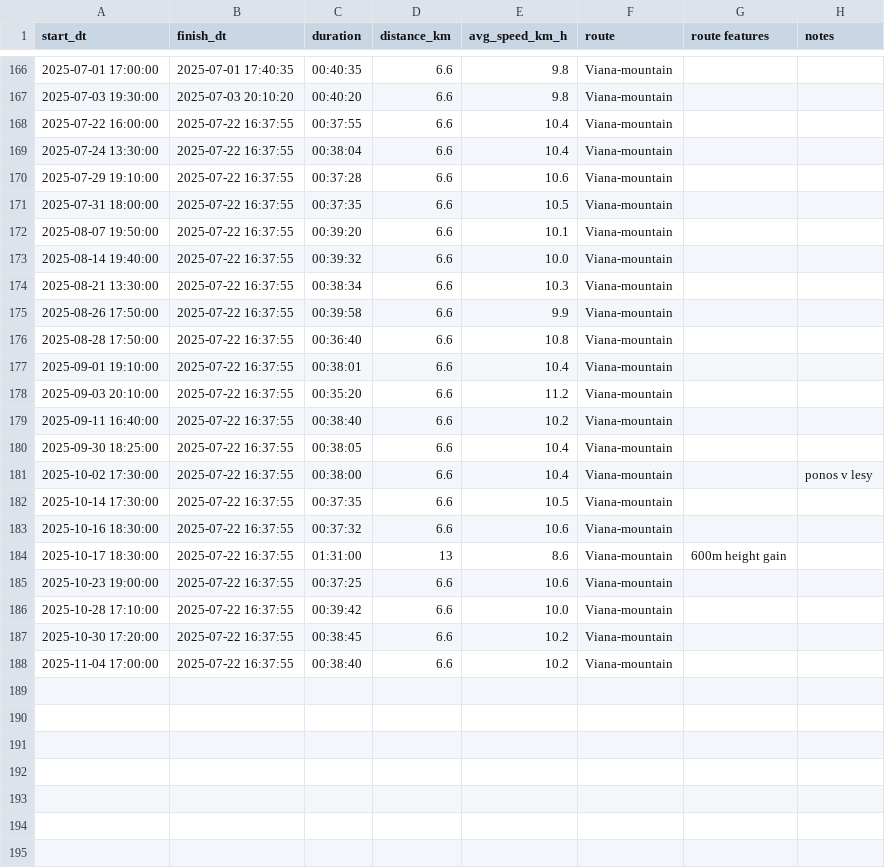
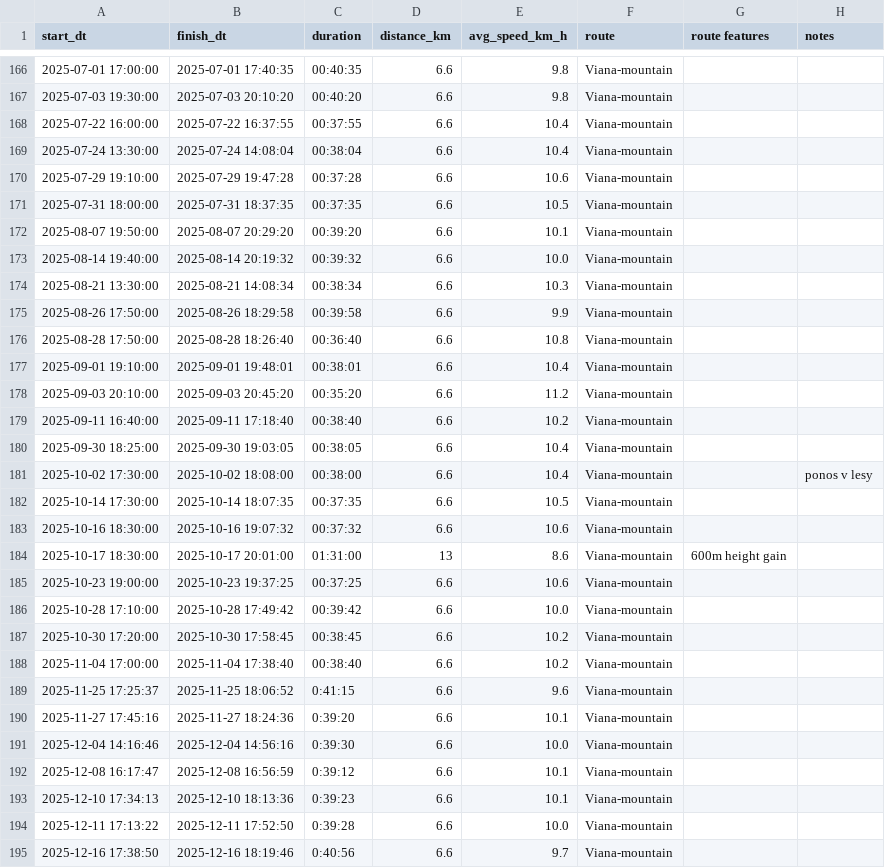
Before and after one commit to cognac-explorer/fit_journey, a CSV file: data/run.csv, drawn as a sheet; only a part is shown, gaps mark what is left out; the diff covers the shown part only.

```diff
--- a/data/run.csv
+++ b/data/run.csv
@@ -168,21 +168,28 @@ start_dt,finish_dt,duration,distance_km,avg_speed_km_h,route,route features,note
 2025-07-22 16:00:00,2025-07-22 16:37:55,00:37:55,6.6,10.4,Viana-mountain,,
-2025-07-24 13:30:00,2025-07-22 16:37:55,00:38:04,6.6,10.4,Viana-mountain,,
-2025-07-29 19:10:00,2025-07-22 16:37:55,00:37:28,6.6,10.6,Viana-mountain,,
-2025-07-31 18:00:00,2025-07-22 16:37:55,00:37:35,6.6,10.5,Viana-mountain,,
-2025-08-07 19:50:00,2025-07-22 16:37:55,00:39:20,6.6,10.1,Viana-mountain,,
-2025-08-14 19:40:00,2025-07-22 16:37:55,00:39:32,6.6,10.0,Viana-mountain,,
-2025-08-21 13:30:00,2025-07-22 16:37:55,00:38:34,6.6,10.3,Viana-mountain,,
-2025-08-26 17:50:00,2025-07-22 16:37:55,00:39:58,6.6,9.9,Viana-mountain,,
-2025-08-28 17:50:00,2025-07-22 16:37:55,00:36:40,6.6,10.8,Viana-mountain,,
-2025-09-01 19:10:00,2025-07-22 16:37:55,00:38:01,6.6,10.4,Viana-mountain,,
-2025-09-03 20:10:00,2025-07-22 16:37:55,00:35:20,6.6,11.2,Viana-mountain,,
-2025-09-11 16:40:00,2025-07-22 16:37:55,00:38:40,6.6,10.2,Viana-mountain,,
-2025-09-30 18:25:00,2025-07-22 16:37:55,00:38:05,6.6,10.4,Viana-mountain,,
-2025-10-02 17:30:00,2025-07-22 16:37:55,00:38:00,6.6,10.4,Viana-mountain,,ponos v lesy
-2025-10-14 17:30:00,2025-07-22 16:37:55,00:37:35,6.6,10.5,Viana-mountain,,
-2025-10-16 18:30:00,2025-07-22 16:37:55,00:37:32,6.6,10.6,Viana-mountain,,
-2025-10-17 18:30:00,2025-07-22 16:37:55,01:31:00,13,8.6,Viana-mountain,600m height gain,
-2025-10-23 19:00:00,2025-07-22 16:37:55,00:37:25,6.6,10.6,Viana-mountain,,
-2025-10-28 17:10:00,2025-07-22 16:37:55,00:39:42,6.6,10.0,Viana-mountain,,
-2025-10-30 17:20:00,2025-07-22 16:37:55,00:38:45,6.6,10.2,Viana-mountain,,
-2025-11-04 17:00:00,2025-07-22 16:37:55,00:38:40,6.6,10.2,Viana-mountain,,
+2025-07-24 13:30:00,2025-07-24 14:08:04,00:38:04,6.6,10.4,Viana-mountain,,
+2025-07-29 19:10:00,2025-07-29 19:47:28,00:37:28,6.6,10.6,Viana-mountain,,
+2025-07-31 18:00:00,2025-07-31 18:37:35,00:37:35,6.6,10.5,Viana-mountain,,
+2025-08-07 19:50:00,2025-08-07 20:29:20,00:39:20,6.6,10.1,Viana-mountain,,
+2025-08-14 19:40:00,2025-08-14 20:19:32,00:39:32,6.6,10.0,Viana-mountain,,
+2025-08-21 13:30:00,2025-08-21 14:08:34,00:38:34,6.6,10.3,Viana-mountain,,
+2025-08-26 17:50:00,2025-08-26 18:29:58,00:39:58,6.6,9.9,Viana-mountain,,
+2025-08-28 17:50:00,2025-08-28 18:26:40,00:36:40,6.6,10.8,Viana-mountain,,
+2025-09-01 19:10:00,2025-09-01 19:48:01,00:38:01,6.6,10.4,Viana-mountain,,
+2025-09-03 20:10:00,2025-09-03 20:45:20,00:35:20,6.6,11.2,Viana-mountain,,
+2025-09-11 16:40:00,2025-09-11 17:18:40,00:38:40,6.6,10.2,Viana-mountain,,
+2025-09-30 18:25:00,2025-09-30 19:03:05,00:38:05,6.6,10.4,Viana-mountain,,
+2025-10-02 17:30:00,2025-10-02 18:08:00,00:38:00,6.6,10.4,Viana-mountain,,ponos v lesy
+2025-10-14 17:30:00,2025-10-14 18:07:35,00:37:35,6.6,10.5,Viana-mountain,,
+2025-10-16 18:30:00,2025-10-16 19:07:32,00:37:32,6.6,10.6,Viana-mountain,,
+2025-10-17 18:30:00,2025-10-17 20:01:00,01:31:00,13,8.6,Viana-mountain,600m height gain,
+2025-10-23 19:00:00,2025-10-23 19:37:25,00:37:25,6.6,10.6,Viana-mountain,,
+2025-10-28 17:10:00,2025-10-28 17:49:42,00:39:42,6.6,10.0,Viana-mountain,,
+2025-10-30 17:20:00,2025-10-30 17:58:45,00:38:45,6.6,10.2,Viana-mountain,,
+2025-11-04 17:00:00,2025-11-04 17:38:40,00:38:40,6.6,10.2,Viana-mountain,,
+2025-11-25 17:25:37,2025-11-25 18:06:52,0:41:15,6.6,9.6,Viana-mountain,,
+2025-11-27 17:45:16,2025-11-27 18:24:36,0:39:20,6.6,10.1,Viana-mountain,,
+2025-12-04 14:16:46,2025-12-04 14:56:16,0:39:30,6.6,10.0,Viana-mountain,,
+2025-12-08 16:17:47,2025-12-08 16:56:59,0:39:12,6.6,10.1,Viana-mountain,,
+2025-12-10 17:34:13,2025-12-10 18:13:36,0:39:23,6.6,10.1,Viana-mountain,,
+2025-12-11 17:13:22,2025-12-11 17:52:50,0:39:28,6.6,10.0,Viana-mountain,,
+2025-12-16 17:38:50,2025-12-16 18:19:46,0:40:56,6.6,9.7,Viana-mountain,,
```
Also changed, not shown: 17 added rows elsewhere in this file, data/calisthenics.csv, data/weights.csv.
